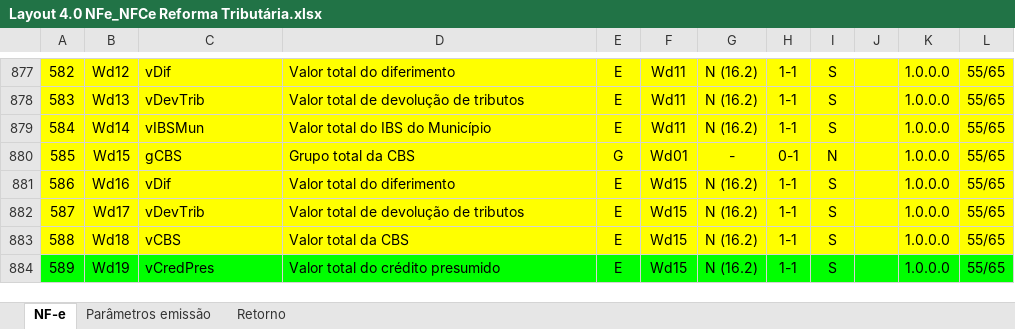
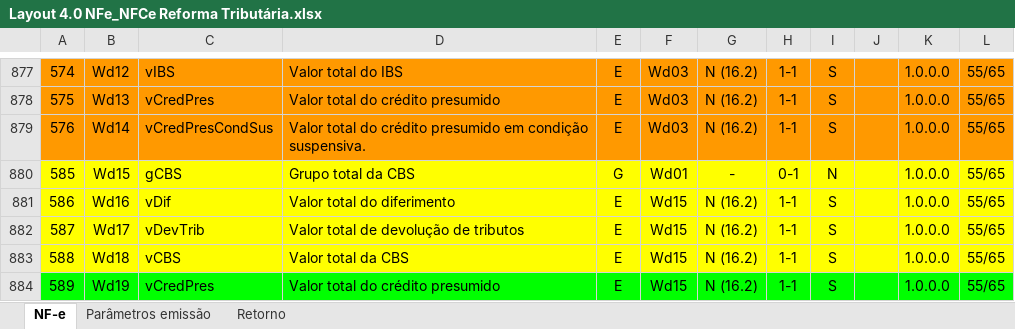
Before and after one commit to migrate-company/integracao-InvoiCy-BR, an Excel workbook: Layout Integração - Reforma Tributária/Layout 4.0 NFe_NFCe Reforma Tributária.xlsx, sheet NF-e, drawn as a sheet; only a part is shown, gaps mark what is left out; values as stored, in another font and other column widths than the file's, no borders; charts and pictures not drawn; the diff covers the shown part only; the diff names each change by its address in the sheet, - before the commit and + after, or states it on an @@ line.

```diff
--- a/Layout Integração - Reforma Tributária/Layout 4.0 NFe_NFCe Reforma Tributária.xlsx (sheet NF-e)
+++ b/Layout Integração - Reforma Tributária/Layout 4.0 NFe_NFCe Reforma Tributária.xlsx (sheet NF-e)
@@ column A renumbered between rows 869 and 879 @@
-A877:L879 fill: #FFFF00
+A877:L879 fill: #FF9900
-C877: vDif
+C877: vIBS
-D877: Valor total do diferimento
+D877: Valor total do IBS
-F877:F879: Wd11
+F877:F879: Wd03
-C878: vDevTrib
+C878: vCredPres
-D878: Valor total de devolução de tributos
+D878: Valor total do crédito presumido
-C879: vIBSMun
+C879: vCredPresCondSus
-D879: Valor total do IBS do Município
+D879: Valor total do crédito presumido em condição suspensiva.
```
Also changed, not shown: 32 edited cells elsewhere in this sheet, formulas that keep their value.
